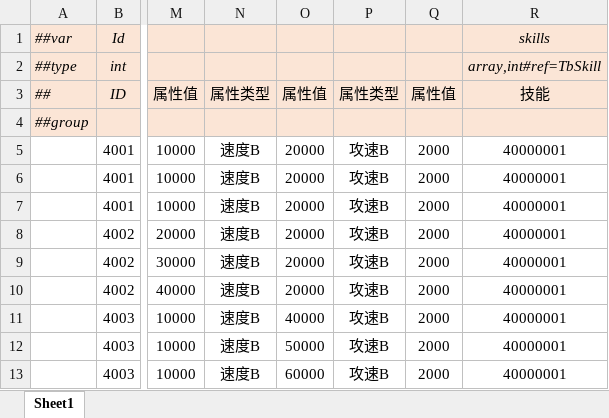
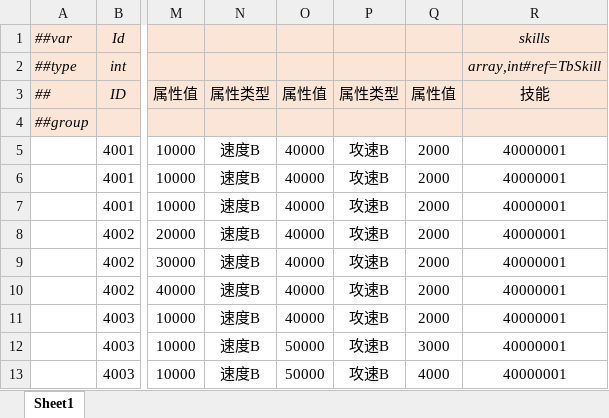
Before and after one commit to alsostone/com.stone.et8, an Excel workbook: Unity/Assets/Config/Excel/Datas/Unit/Soldier.xlsx, sheet Sheet1, drawn as a sheet; only a part is shown, gaps mark what is left out; values as stored, in another font and other column widths than the file's, no borders; the diff names each change by its address in the sheet, - before the commit and + after, or states it on an @@ line.

```diff
--- a/Unity/Assets/Config/Excel/Datas/Unit/Soldier.xlsx (sheet Sheet1)
+++ b/Unity/Assets/Config/Excel/Datas/Unit/Soldier.xlsx (sheet Sheet1)
-O5:O10: 20000
+O5:O10: 40000
-Q12: 2000
+Q12: 3000
-O13: 60000
+O13: 50000
-Q13: 2000
+Q13: 4000
```
Also changed, not shown: Unity/Assets/Config/Excel/Datas/Unit/Hero.xlsx, 19 other files.
